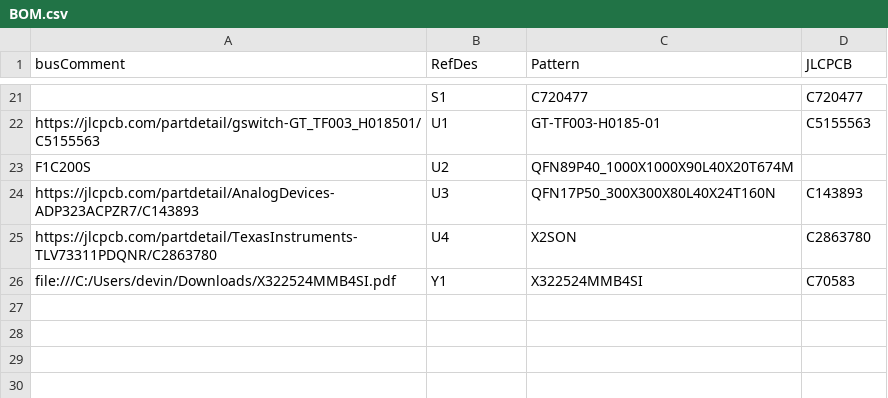
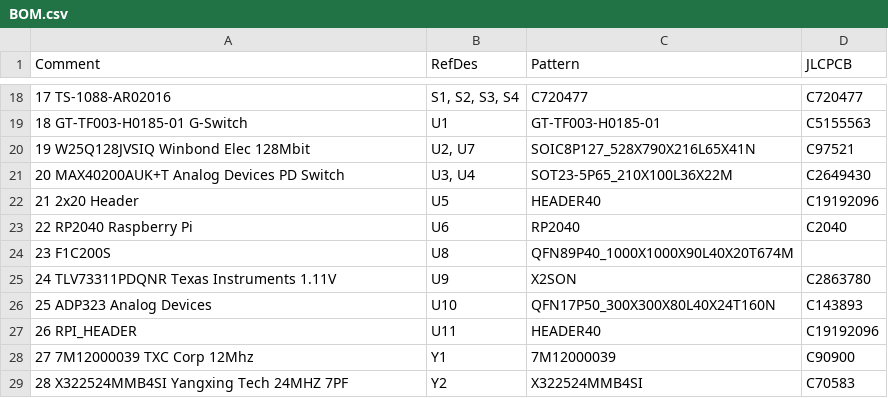
Before and after one commit to I2SenseLab/SBC-F1C200S, a CSV file: Hardware/BOM.csv, drawn as a sheet; only a part is shown, gaps mark what is left out; removed rows and columns are numbered as before the commit, all else as after; the diff covers the shown part only; the diff names each change by its address in the sheet, - before the commit and + after, or states it on an @@ line.

```diff
--- a/Hardware/BOM.csv
+++ b/Hardware/BOM.csv
-A1: busComment
+A1: Comment
-A18 (Comment): (empty)
+A18 (Comment): 17 TS-1088-AR02016
-B18 (RefDes): S1
+B18 (RefDes): S1, S2, S3, S4
-A19 (Comment): https://jlcpcb.com/partdetail/gswitch-GT_TF003_H018501/C5155563
+A19 (Comment): 18 GT-TF003-H0185-01 G-Switch
+row 20: 19 W25Q128JVSIQ Winbond Elec 128Mbit | U2, U7 | SOIC8P127_528X790X216L65X41N | C97521
+row 21: 20 MAX40200AUK+T Analog Devices PD Switch | U3, U4 | SOT23-5P65_210X100L36X22M | C2649430
+row 22: 21 2x20 Header | U5 | HEADER40 | C19192096
+row 23: 22 RP2040 Raspberry Pi | U6 | RP2040 | C2040
-A24 (Comment): F1C200S
+A24 (Comment): 23 F1C200S
-B24 (RefDes): U2
+B24 (RefDes): U8
-row 24: https://jlcpcb.com/partdetail/AnalogDevices-ADP323ACPZR7/C143893 | U3 | QFN17P50_300X300X80L40X24T160N | C143893
-A25 (Comment): https://jlcpcb.com/partdetail/TexasInstruments-TLV73311PDQNR/C2863780
+A25 (Comment): 24 TLV73311PDQNR Texas Instruments 1.11V
-B25 (RefDes): U4
+B25 (RefDes): U9
+row 26: 25 ADP323 Analog Devices | U10 | QFN17P50_300X300X80L40X24T160N | C143893
+row 27: 26 RPI_HEADER | U11 | HEADER40 | C19192096
-A28 (Comment): file:///C:/Users/devin/Downloads/X322524MMB4SI.pdf
+A28 (Comment): 27 7M12000039 TXC Corp 12Mhz
-C28 (Pattern): X322524MMB4SI
+C28 (Pattern): 7M12000039
-D28 (JLCPCB): C70583
+D28 (JLCPCB): C90900
+row 29: 28 X322524MMB4SI Yangxing Tech 24MHZ 7PF | Y2 | X322524MMB4SI | C70583
```
Also changed, not shown: 11 added rows, 14 removed rows and 12 edited cells elsewhere in this file, Hardware/PNP.csv, 1 other file.
